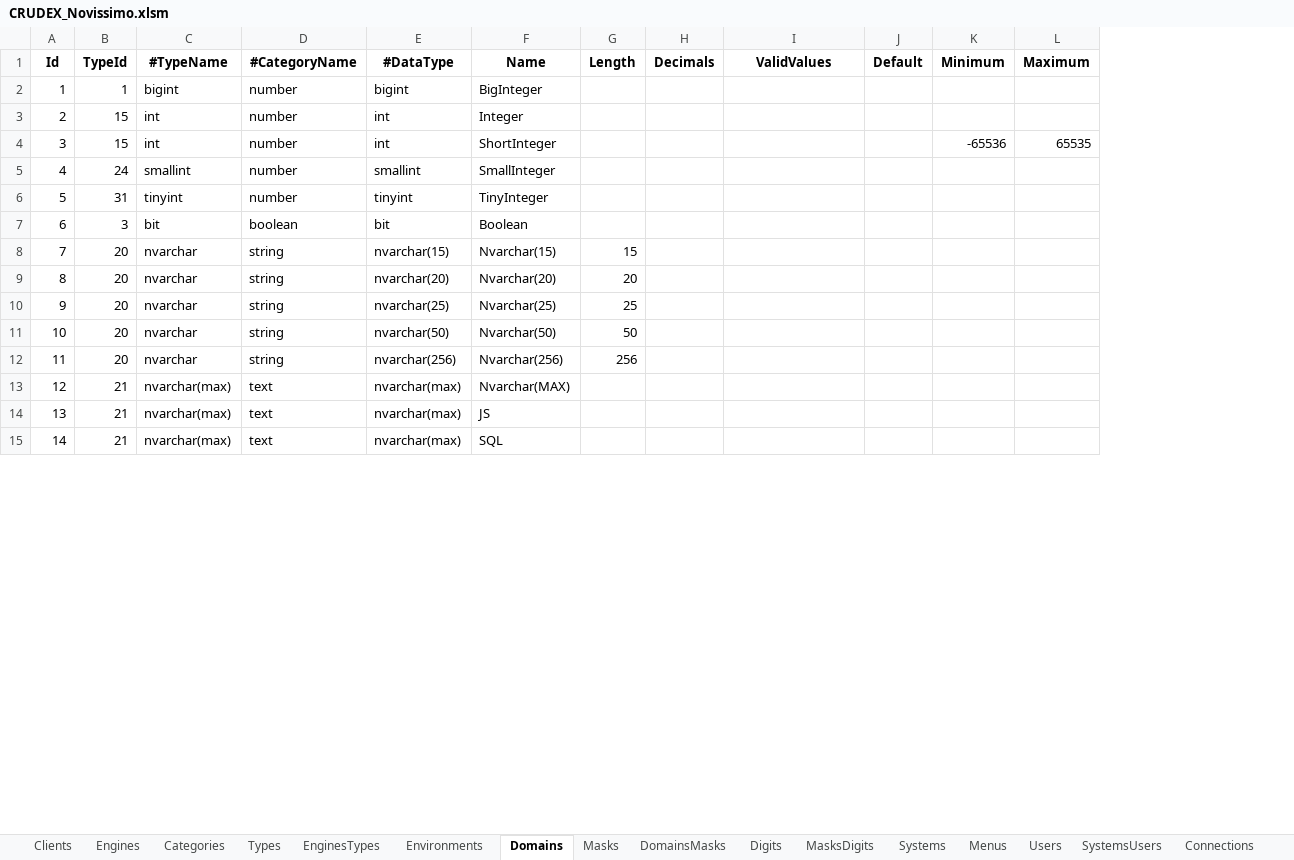
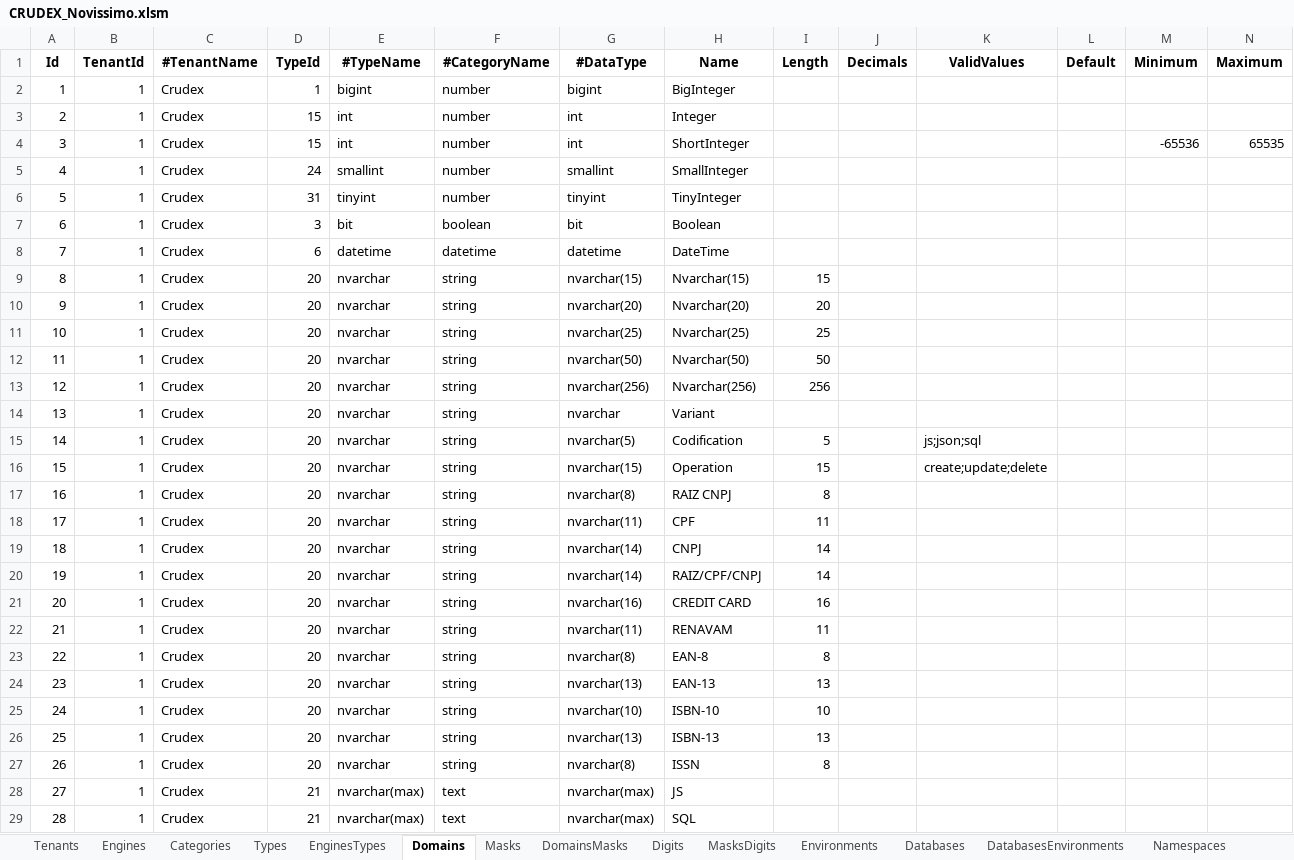
Before and after one commit to joaolabrego/CRUDEX, an Excel workbook: CRUDEX/Assets/CRUDEX_Novissimo.xlsm, sheet Domains, drawn as a sheet; only a part is shown; values as stored, in another font and other column widths than the file's, no borders; addresses are those after the commit; rows hold the shown columns only; the diff covers the shown part only; the diff names each change by its address in the sheet, - before the commit and + after, or states it on an @@ line.

```diff
--- a/CRUDEX/Assets/CRUDEX_Novissimo.xlsm (sheet Domains)
+++ b/CRUDEX/Assets/CRUDEX_Novissimo.xlsm (sheet Domains)
-sheet tab: Clients
+sheet tab: Tenants
-sheet tab: Connections
+sheet tab: DatabasesEnvironments
+sheet tab: Namespaces
@@ sheet tab order changed: Tenants | Engines | Categories | Types | EnginesTypes | Domains | Masks | DomainsMasks | Digits | MasksDigits | Environments | Databases | DatabasesEnvironments | Namespaces @@
+column B (TenantId), rows 2-7: all 1; rows 9-13: all 1; rows 28-29: 1 | 1
+column C (#TenantName), rows 2-7: all Crudex; rows 9-13: all Crudex; rows 28-29: Crudex | Crudex
@@ row 26 moved to row 8: 7 @@
@@ column A (Id) renumbered between rows 9 and 31 @@
@@ row 13 moved to row 30: 29 @@
+row 14: 13 | 1 | Crudex | 20 | nvarchar | string | nvarchar | Variant
+row 15: 14 | 1 | Crudex | 20 | nvarchar | string | nvarchar(5) | Codification | 5 |  | js;json;sql
+row 16: 15 | 1 | Crudex | 20 | nvarchar | string | nvarchar(15) | Operation | 15 |  | create;update;delete
+row 17: 16 | 1 | Crudex | 20 | nvarchar | string | nvarchar(8) | RAIZ CNPJ | 8
+row 18: 17 | 1 | Crudex | 20 | nvarchar | string | nvarchar(11) | CPF | 11
+row 19: 18 | 1 | Crudex | 20 | nvarchar | string | nvarchar(14) | CNPJ | 14
+row 20: 19 | 1 | Crudex | 20 | nvarchar | string | nvarchar(14) | RAIZ/CPF/CNPJ | 14
+row 21: 20 | 1 | Crudex | 20 | nvarchar | string | nvarchar(16) | CREDIT CARD | 16
+row 22: 21 | 1 | Crudex | 20 | nvarchar | string | nvarchar(11) | RENAVAM | 11
+row 23: 22 | 1 | Crudex | 20 | nvarchar | string | nvarchar(8) | EAN-8 | 8
+row 24: 23 | 1 | Crudex | 20 | nvarchar | string | nvarchar(13) | EAN-13 | 13
+row 25: 24 | 1 | Crudex | 20 | nvarchar | string | nvarchar(10) | ISBN-10 | 10
+row 26: 25 | 1 | Crudex | 20 | nvarchar | string | nvarchar(13) | ISBN-13 | 13
+row 27: 26 | 1 | Crudex | 20 | nvarchar | string | nvarchar(8) | ISSN | 8
```
Also changed, not shown: 22 removed rows elsewhere in this sheet, sheet Columns, sheet Environments, sheet Tables, sheet DomainsMasks, sheet Operators, sheet Systems, 10 more sheets, other sheet tabs, formulas that keep their value, CRUDEX/Assets/CRUDEX_Novo.xlsm, 8 other files.
